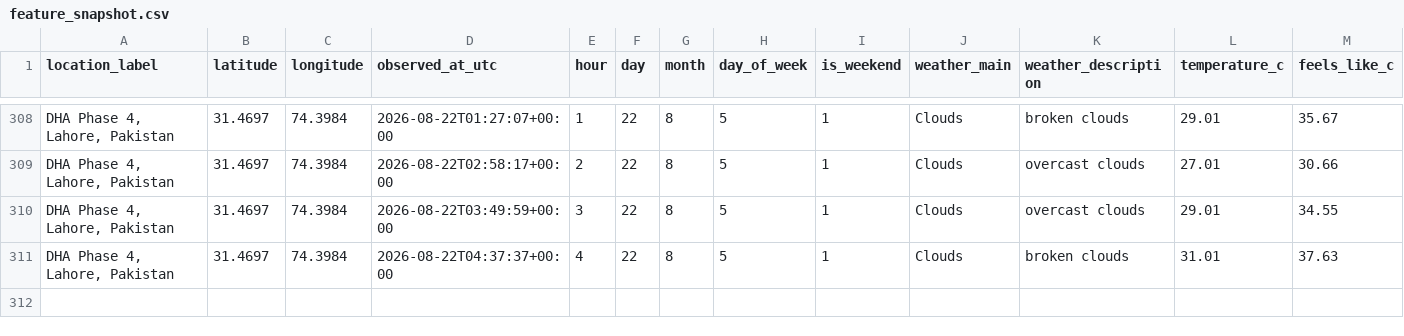
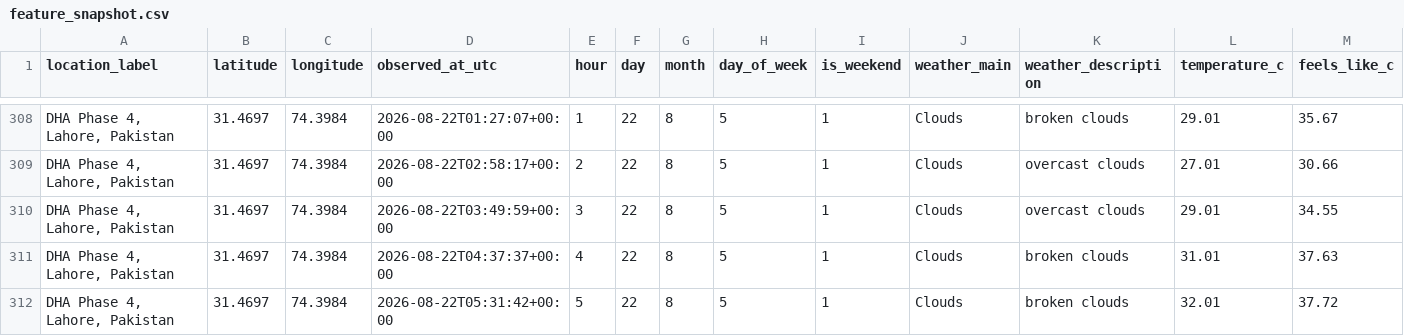
Before and after one commit to Syed-Muslim-19/AQI-Prediction-10Pearl, a CSV file: data/processed/feature_snapshot.csv, drawn as a sheet; only a part is shown, gaps mark what is left out; rows hold the shown columns only; the diff names each change by its address in the sheet, - before the commit and + after, or states it on an @@ line.

```diff
--- a/data/processed/feature_snapshot.csv
+++ b/data/processed/feature_snapshot.csv
+row 312: DHA Phase 4, Lahore, Pakistan | 31.4697 | 74.3984 | 2026-08-22T05:31:42+00:00 | 5 | 22 | 8 | 5 | 1 | Clouds | broken clouds | 32.01 | 37.72
```
Also changed, not shown: data/feature_store/aqi_feature_table.csv.
